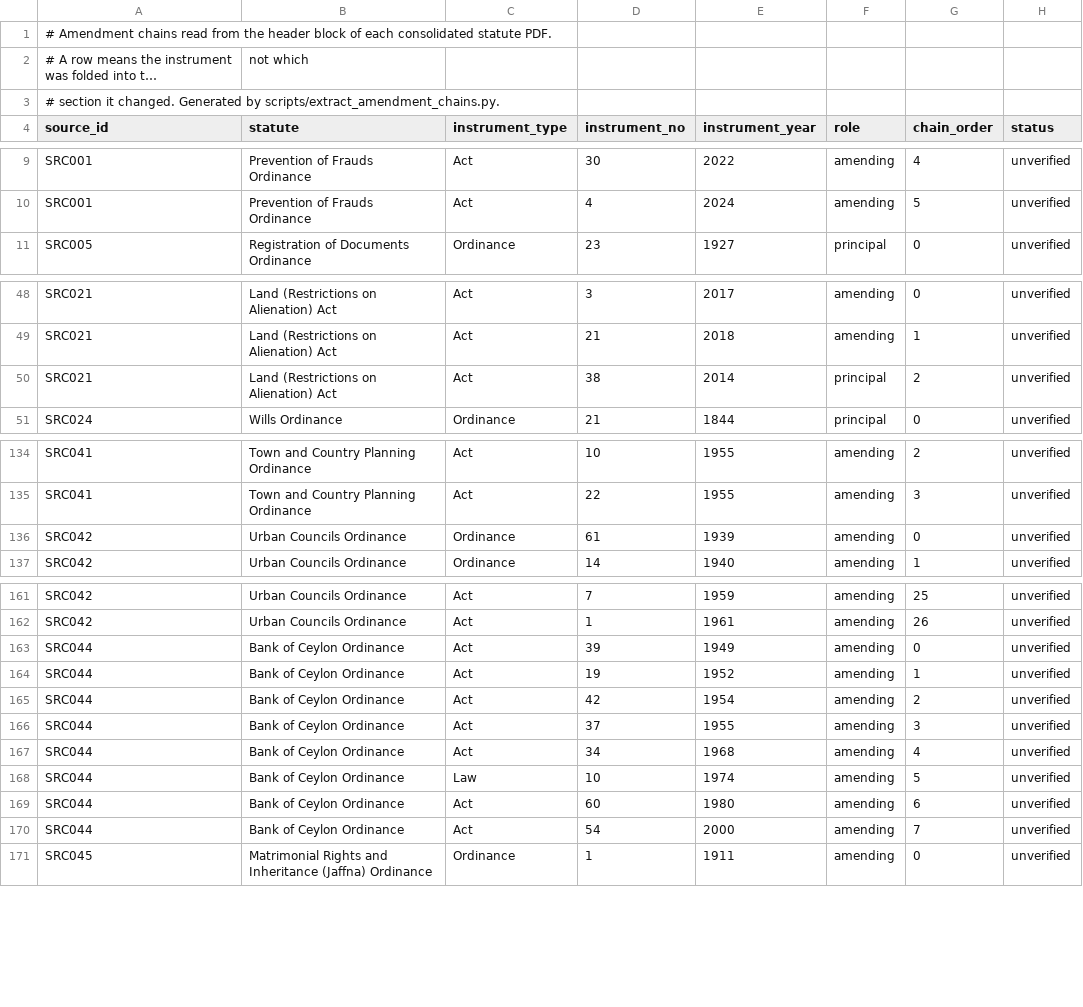
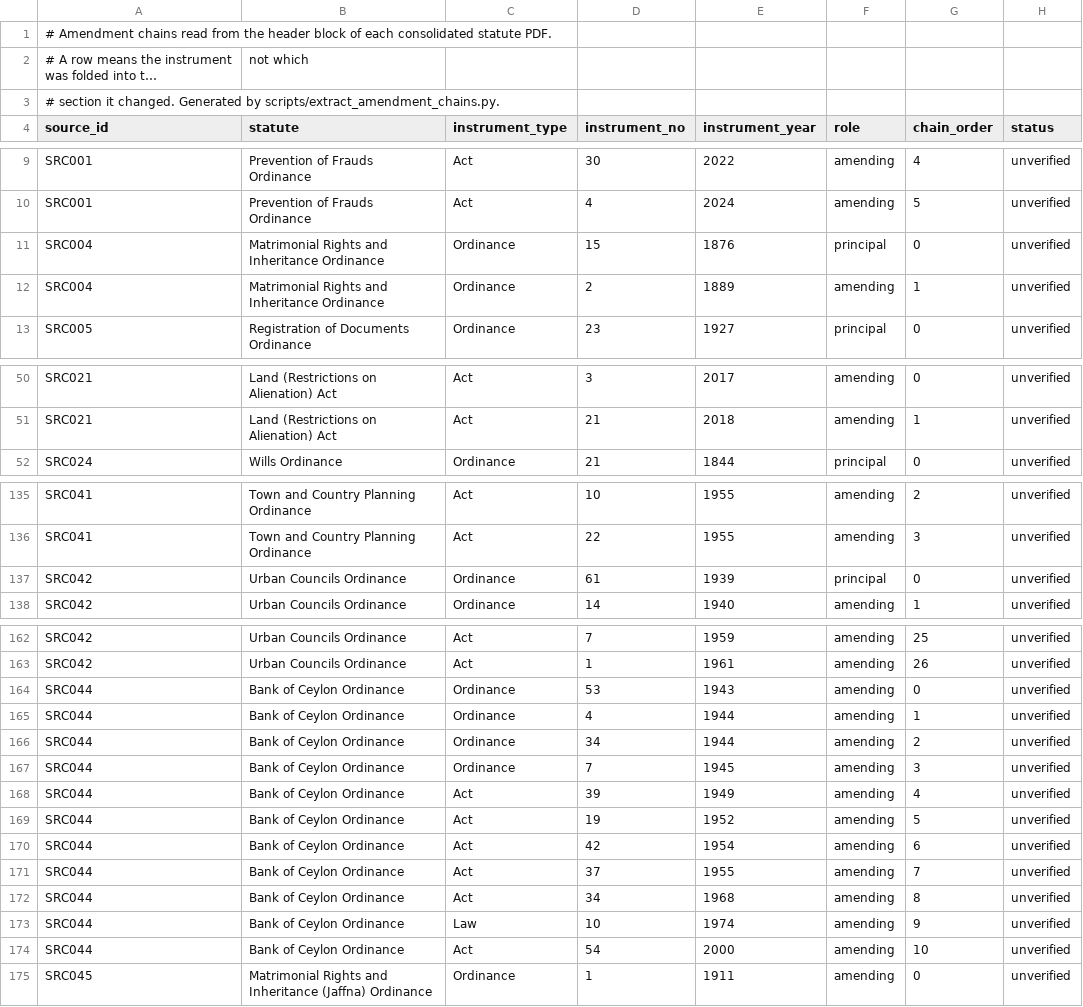
Before and after one commit to Draftly-LK/draftly-research, a CSV file: data/processed/amendment-chains.csv, drawn as a sheet; only a part is shown, gaps mark what is left out; long unchanged cells end in ….

```diff
--- a/data/processed/amendment-chains.csv
+++ b/data/processed/amendment-chains.csv
@@ -10,2 +10,4 @@ SRC001,Prevention of Frauds Ordinance,Act,30,2022,amending,4,unverified
 SRC001,Prevention of Frauds Ordinance,Act,4,2024,amending,5,unverified
+SRC004,Matrimonial Rights and Inheritance Ordinance,Ordinance,15,1876,principal,0,unverified
+SRC004,Matrimonial Rights and Inheritance Ordinance,Ordinance,2,1889,amending,1,unverified
 SRC005,Registration of Documents Ordinance,Ordinance,23,1927,principal,0,unverified
@@ -49,3 +51,2 @@ SRC021,Land (Restrictions on Alienation) Act,Act,3,2017,amending,0,unverified
 SRC021,Land (Restrictions on Alienation) Act,Act,21,2018,amending,1,unverified
-SRC021,Land (Restrictions on Alienation) Act,Act,38,2014,principal,2,unverified
 SRC024,Wills Ordinance,Ordinance,21,1844,principal,0,unverified
@@ -135,3 +136,3 @@ SRC041,Town and Country Planning Ordinance,Act,10,1955,amending,2,unverified
 SRC041,Town and Country Planning Ordinance,Act,22,1955,amending,3,unverified
-SRC042,Urban Councils Ordinance,Ordinance,61,1939,amending,0,unverified
+SRC042,Urban Councils Ordinance,Ordinance,61,1939,principal,0,unverified
 SRC042,Urban Councils Ordinance,Ordinance,14,1940,amending,1,unverified
@@ -162,10 +163,13 @@ SRC042,Urban Councils Ordinance,Act,7,1959,amending,25,unverified
 SRC042,Urban Councils Ordinance,Act,1,1961,amending,26,unverified
-SRC044,Bank of Ceylon Ordinance,Act,39,1949,amending,0,unverified
-SRC044,Bank of Ceylon Ordinance,Act,19,1952,amending,1,unverified
-SRC044,Bank of Ceylon Ordinance,Act,42,1954,amending,2,unverified
-SRC044,Bank of Ceylon Ordinance,Act,37,1955,amending,3,unverified
-SRC044,Bank of Ceylon Ordinance,Act,34,1968,amending,4,unverified
-SRC044,Bank of Ceylon Ordinance,Law,10,1974,amending,5,unverified
-SRC044,Bank of Ceylon Ordinance,Act,60,1980,amending,6,unverified
-SRC044,Bank of Ceylon Ordinance,Act,54,2000,amending,7,unverified
+SRC044,Bank of Ceylon Ordinance,Ordinance,53,1943,amending,0,unverified
+SRC044,Bank of Ceylon Ordinance,Ordinance,4,1944,amending,1,unverified
+SRC044,Bank of Ceylon Ordinance,Ordinance,34,1944,amending,2,unverified
+SRC044,Bank of Ceylon Ordinance,Ordinance,7,1945,amending,3,unverified
+SRC044,Bank of Ceylon Ordinance,Act,39,1949,amending,4,unverified
+SRC044,Bank of Ceylon Ordinance,Act,19,1952,amending,5,unverified
+SRC044,Bank of Ceylon Ordinance,Act,42,1954,amending,6,unverified
+SRC044,Bank of Ceylon Ordinance,Act,37,1955,amending,7,unverified
+SRC044,Bank of Ceylon Ordinance,Act,34,1968,amending,8,unverified
+SRC044,Bank of Ceylon Ordinance,Law,10,1974,amending,9,unverified
+SRC044,Bank of Ceylon Ordinance,Act,54,2000,amending,10,unverified
 SRC045,Matrimonial Rights and Inheritance (Jaffna) Ordinance,Ordinance,1,1911,amending,0,unverified
```
Also changed, not shown: 5 other files.
